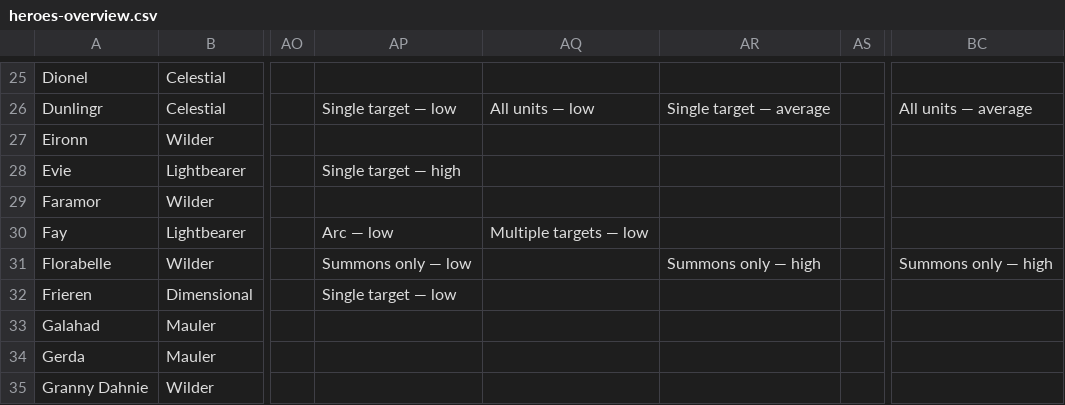
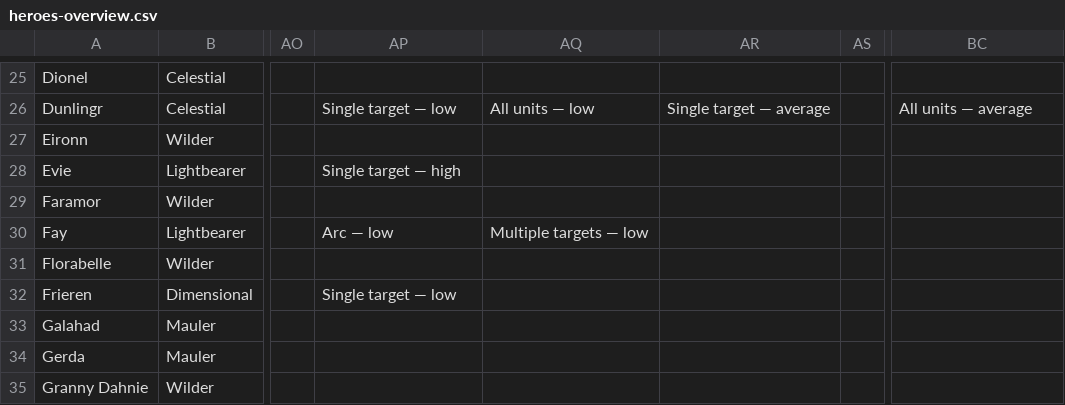
Before and after one commit to arnecls/afjk-characters, a CSV file: heroes-overview.csv, drawn as a sheet; only a part is shown, gaps mark what is left out; the diff covers the shown part only; the diff names each change by its address in the sheet, - before the commit and + after, or states it on an @@ line.

Commit message:
Refine hero data and skill attributes for multiple units, including adjustments to targeting labels for summon effects, clarifying distinctions between 'all summons' and 'own summons'. Updated synergy scores and improved JSON parsing logic for skill metrics and behavior tags, ensuring accurate detection of buffs and debuffs across various heroes.

```diff
--- a/heroes-overview.csv
+++ b/heroes-overview.csv
-AP31: Summons only — low
+AP31: (empty)
-AR31: Summons only — high
+AR31: (empty)
-BC31: Summons only — high
+BC31: (empty)
```
Also changed, not shown: 13 edited cells elsewhere in this file, site/data/heroes-overview.csv, 13 other files.
